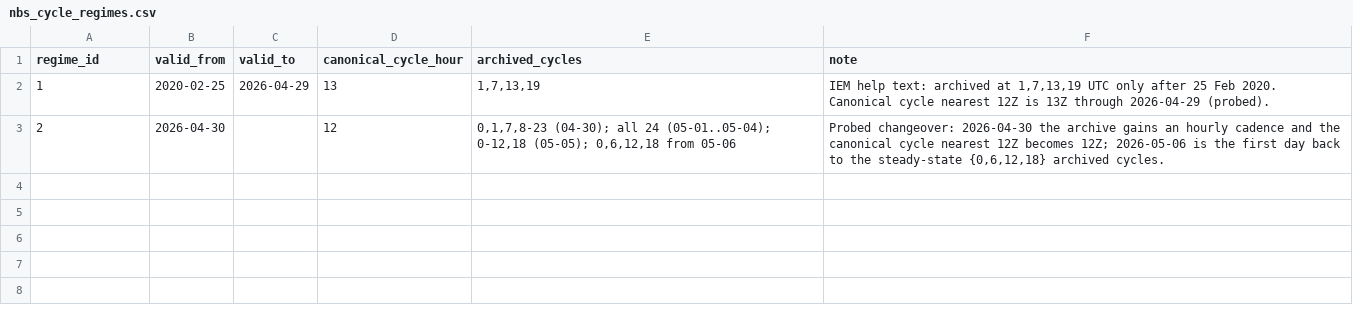
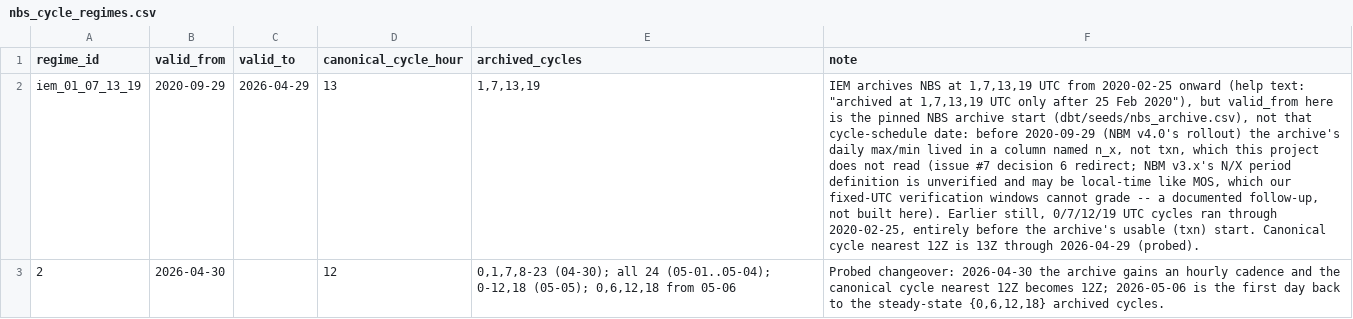
Before and after one commit to cdcoonce/weather-forecast-audit, a CSV file: dbt/seeds/nbs_cycle_regimes.csv, drawn as a sheet; the diff names each change by its address in the sheet, - before the commit and + after, or states it on an @@ line.

Commit message:
feat: pin the NBS archive start date at 2020-09-29 (#7)
Coarse first-of-month sweep on a 60-station stratified sample
(2018-11 through 2026-09), then a daily binary search on the full 573-
station registry, pinned the earliest date every registry station has a
non-null txn in its canonical run: 2020-09-29 (the NBM v4.0 rollout), full
registry share 1.0000, confirmed at 100% on June 1 of 2021-2026.

Before that date, IEM's archived NBS payloads carry the daily max/min in a
column named n_x, not txn; this project does not read it, since NBM
v3.x's N/X period definition is unverified and may be local-time like
MOS, which the audit's fixed-UTC verification windows cannot grade (a
follow-up, not built here). nbs_cycle_regimes.csv's 1/7/13/19 UTC row's
valid_from is now the pinned archive start rather than the 2020-02-25
cycle-schedule date, with a note recording the earlier 0/7/12/19 UTC
cycles that ran before the archive was usable; the 2026-04-30 12Z regime
is unchanged. load_archive_start() reads the new seed.

```diff
--- a/dbt/seeds/nbs_cycle_regimes.csv
+++ b/dbt/seeds/nbs_cycle_regimes.csv
-A2 (regime_id): 1
+A2 (regime_id): iem_01_07_13_19
-B2 (valid_from): 2020-02-25
+B2 (valid_from): 2020-09-29
-F2 (note): IEM help text: archived at 1,7,13,19 UTC only after 25 Feb 2020. Canonical cycle…
+F2 (note): IEM archives NBS at 1,7,13,19 UTC from 2020-02-25 onward (help text: "archived at 1,7,13,19 UTC only after 25 Feb 2020"), but valid_from here is the pinned NBS archive start (dbt/seeds/nbs_archive.csv), not that cycle-schedule date: before 2020-09-29 (NBM v4.0's rollout) the archive's daily max/min lived in a column named n_x, not txn, which this project does not read (issue #7 decision 6 redirect; NBM v3.x's N/X period definition is unverified and may be local-time like MOS, which our fixed-UTC verification windows cannot grade -- a documented follow-up, not built here). Earlier still, 0/7/12/19 UTC cycles ran through 2020-02-25, entirely before the archive's usable (txn) start. Canonical cycle…
```
Also changed, not shown: 8 other files.
